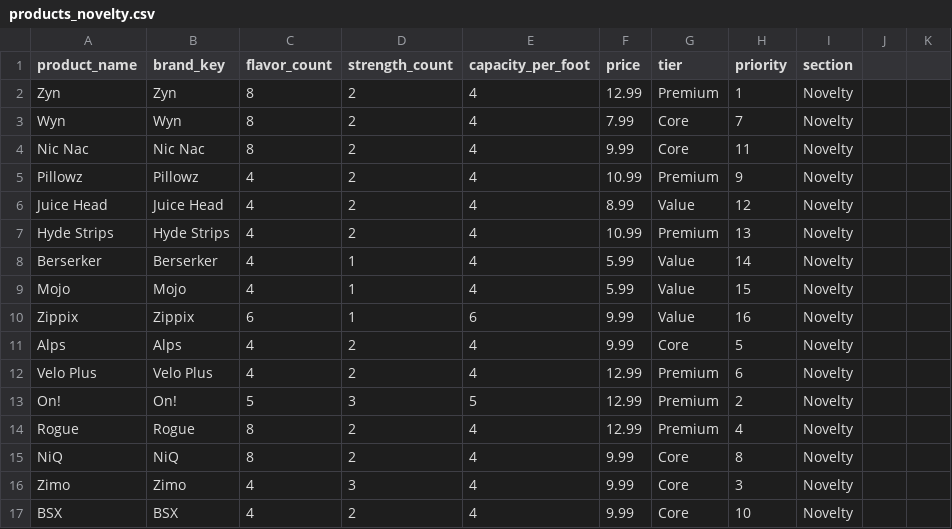
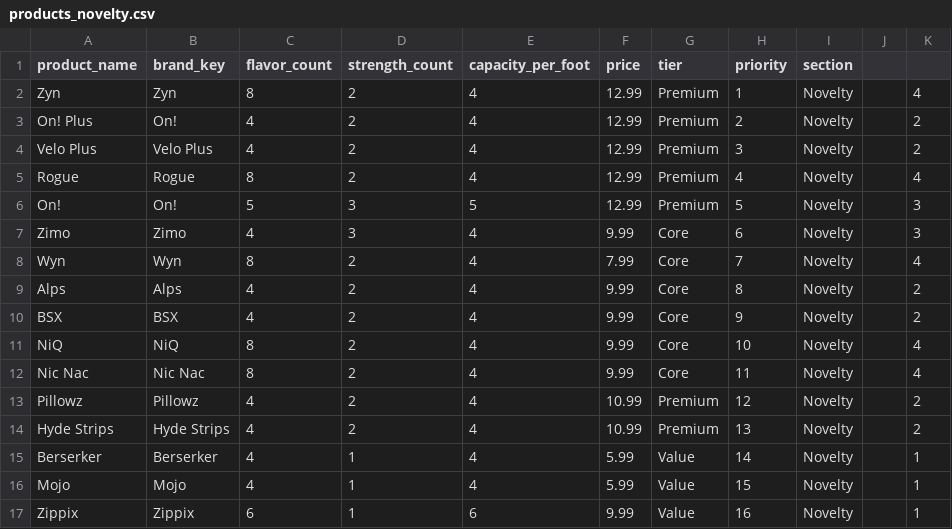
Before and after one commit to vaporloungemktg/planogram, a CSV file: products_novelty.csv, drawn as a sheet; removed rows and columns are numbered as before the commit, all else as after; the diff names each change by its address in the sheet, - before the commit and + after, or states it on an @@ line.

Commit message:
Update products_novelty.csv with new products
Added new products and updated existing entries with additional fields.

```diff
--- a/products_novelty.csv
+++ b/products_novelty.csv
-K2: (empty)
+K2: 4
+row 3: On! Plus | On! | 4 | 2 | 4 | 12.99 | Premium | 2 | Novelty |  | 2
+row 4: Velo Plus | Velo Plus | 4 | 2 | 4 | 12.99 | Premium | 3 | Novelty |  | 2
+row 5: Rogue | Rogue | 8 | 2 | 4 | 12.99 | Premium | 4 | Novelty |  | 4
+row 6: On! | On! | 5 | 3 | 5 | 12.99 | Premium | 5 | Novelty |  | 3
+row 7: Zimo | Zimo | 4 | 3 | 4 | 9.99 | Core | 6 | Novelty |  | 3
-K8: (empty)
+K8: 4
+row 9: Alps | Alps | 4 | 2 | 4 | 9.99 | Core | 8 | Novelty |  | 2
+row 10: BSX | BSX | 4 | 2 | 4 | 9.99 | Core | 9 | Novelty |  | 2
+row 11: NiQ | NiQ | 8 | 2 | 4 | 9.99 | Core | 10 | Novelty |  | 4
-K12: (empty)
+K12: 4
-H13 (priority): 9
+H13 (priority): 12
-K13: (empty)
+K13: 2
-row 6: Juice Head | Juice Head | 4 | 2 | 4 | 8.99 | Value | 12 | Novelty
-K14: (empty)
+K14: 2
-K15:K17: (empty)
+K15:K17: 1
-row 11: Alps | Alps | 4 | 2 | 4 | 9.99 | Core | 5 | Novelty
-row 12: Velo Plus | Velo Plus | 4 | 2 | 4 | 12.99 | Premium | 6 | Novelty
-row 13: On! | On! | 5 | 3 | 5 | 12.99 | Premium | 2 | Novelty
-row 14: Rogue | Rogue | 8 | 2 | 4 | 12.99 | Premium | 4 | Novelty
-row 15: NiQ | NiQ | 8 | 2 | 4 | 9.99 | Core | 8 | Novelty
-row 16: Zimo | Zimo | 4 | 3 | 4 | 9.99 | Core | 3 | Novelty
-row 17: BSX | BSX | 4 | 2 | 4 | 9.99 | Core | 10 | Novelty
```
